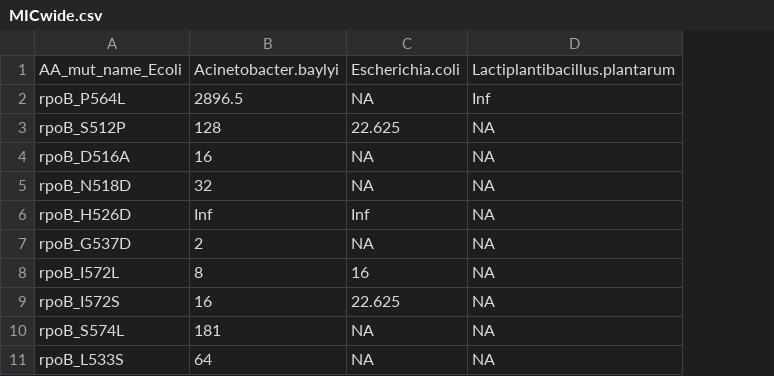
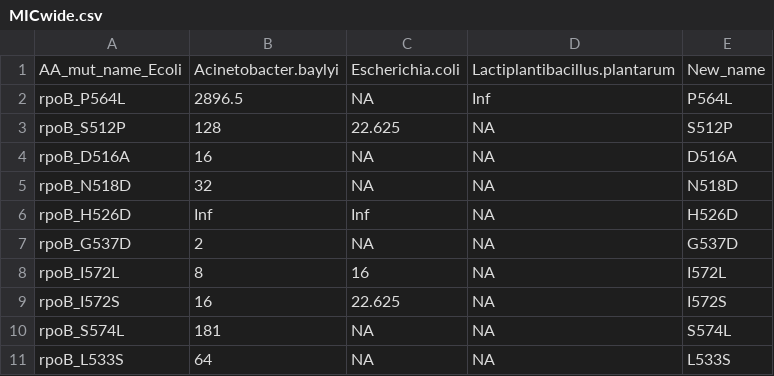
Before and after one commit to JanEngelstaedter/RIFacross, a CSV file: output/MICwide.csv, drawn as a sheet; only a part is shown; the diff names each change by its address in the sheet, - before the commit and + after, or states it on an @@ line.

```diff
--- a/output/MICwide.csv
+++ b/output/MICwide.csv
+column E, rows 1-11: New_name | P564L | S512P | D516A | N518D | H526D | G537D | I572L | I572S | S574L | L533S
```
Also changed, not shown: output/meanwide.csv, 5 other files.
